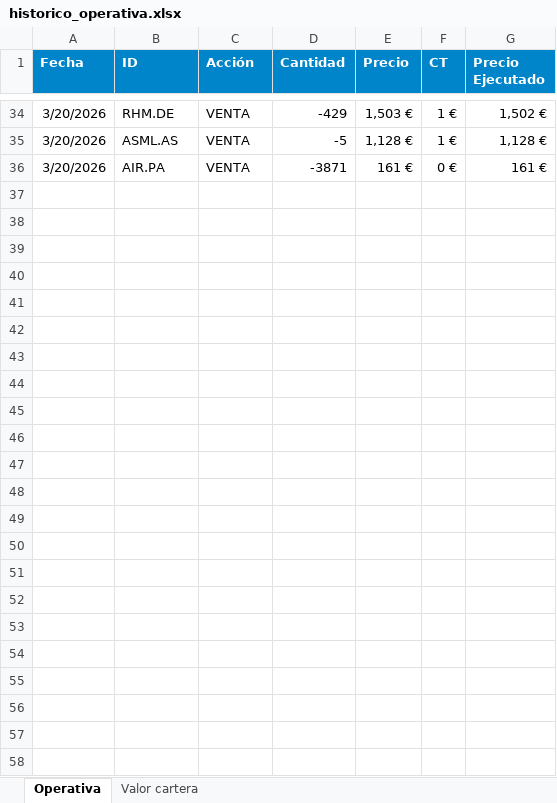
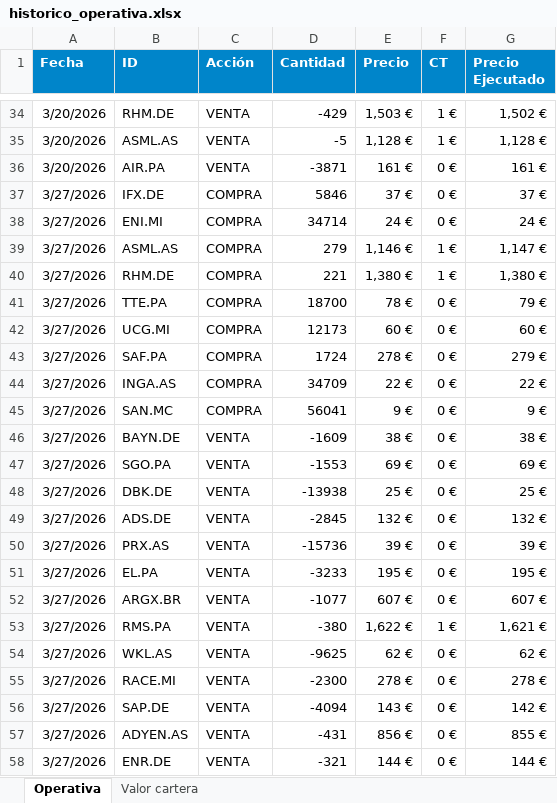
Before and after one commit to Javi-Puerta/Trabajo_gestion_cuantitativa, an Excel workbook: Envíos/historico_operativa.xlsx, sheet Operativa, drawn as a sheet; only a part is shown, gaps mark what is left out; values as stored, in another font and other column widths than the file's, no borders; table styles not drawn; the diff names each change by its address in the sheet, - before the commit and + after, or states it on an @@ line.

```diff
--- a/Envíos/historico_operativa.xlsx (sheet Operativa)
+++ b/Envíos/historico_operativa.xlsx (sheet Operativa)
+row 37: 3/27/2026 | IFX.DE | COMPRA | 5846 | 37 € | 0 € | 37 €
+row 38: 3/27/2026 | ENI.MI | COMPRA | 34714 | 24 € | 0 € | 24 €
+row 39: 3/27/2026 | ASML.AS | COMPRA | 279 | 1,146 € | 1 € | 1,147 €
+row 40: 3/27/2026 | RHM.DE | COMPRA | 221 | 1,380 € | 1 € | 1,380 €
+row 41: 3/27/2026 | TTE.PA | COMPRA | 18700 | 78 € | 0 € | 79 €
+row 42: 3/27/2026 | UCG.MI | COMPRA | 12173 | 60 € | 0 € | 60 €
+row 43: 3/27/2026 | SAF.PA | COMPRA | 1724 | 278 € | 0 € | 279 €
+row 44: 3/27/2026 | INGA.AS | COMPRA | 34709 | 22 € | 0 € | 22 €
+row 45: 3/27/2026 | SAN.MC | COMPRA | 56041 | 9 € | 0 € | 9 €
+row 46: 3/27/2026 | BAYN.DE | VENTA | -1609 | 38 € | 0 € | 38 €
+row 47: 3/27/2026 | SGO.PA | VENTA | -1553 | 69 € | 0 € | 69 €
+row 48: 3/27/2026 | DBK.DE | VENTA | -13938 | 25 € | 0 € | 25 €
+row 49: 3/27/2026 | ADS.DE | VENTA | -2845 | 132 € | 0 € | 132 €
+row 50: 3/27/2026 | PRX.AS | VENTA | -15736 | 39 € | 0 € | 39 €
+row 51: 3/27/2026 | EL.PA | VENTA | -3233 | 195 € | 0 € | 195 €
+row 52: 3/27/2026 | ARGX.BR | VENTA | -1077 | 607 € | 0 € | 607 €
+row 53: 3/27/2026 | RMS.PA | VENTA | -380 | 1,622 € | 1 € | 1,621 €
+row 54: 3/27/2026 | WKL.AS | VENTA | -9625 | 62 € | 0 € | 62 €
+row 55: 3/27/2026 | RACE.MI | VENTA | -2300 | 278 € | 0 € | 278 €
+row 56: 3/27/2026 | SAP.DE | VENTA | -4094 | 143 € | 0 € | 142 €
+row 57: 3/27/2026 | ADYEN.AS | VENTA | -431 | 856 € | 0 € | 855 €
+row 58: 3/27/2026 | ENR.DE | VENTA | -321 | 144 € | 0 € | 144 €
```
Also changed, not shown: sheet Valor cartera, 7 other files.
